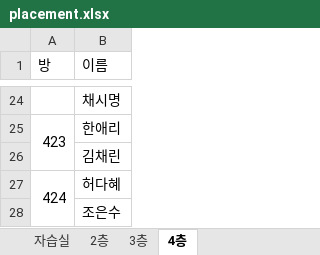
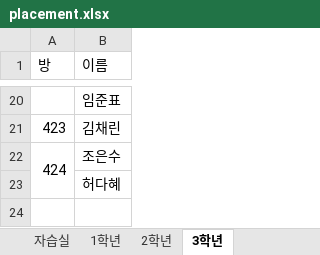
Before and after one commit to mossystone-kr/dormitory, an Excel workbook: placement.xlsx, sheet 3학년, drawn as a sheet; only a part is shown, gaps mark what is left out; values as stored, in another font and other column widths than the file's, no borders; removed rows and columns are numbered as before the commit, all else as after; the diff covers the shown part only; the diff names each change by its address in the sheet, - before the commit and + after, or states it on an @@ line.

```diff
--- a/placement.xlsx (sheet 3학년)
+++ b/placement.xlsx (sheet 3학년)
-sheet tab: 2층
+sheet tab: 1학년
-sheet tab: 3층
+sheet tab: 2학년
-sheet tab: 4층
+sheet tab: 3학년
-B20 (이름): 채시명
+B20 (이름): 임준표
-row 25: 423 | 한애리
-A21 (방): (empty)
+A21 (방): 423
-row 27: 424 | 허다혜
-A22 (방): (empty)
+A22 (방): 424
+A22:A23 merged
+row 23:  | 허다혜
```
Also changed, not shown: 10 added rows, 14 removed rows and 8 edited cells elsewhere in this sheet, sheet 자습실, sheet 2학년, sheet 1학년, 3 other files.
